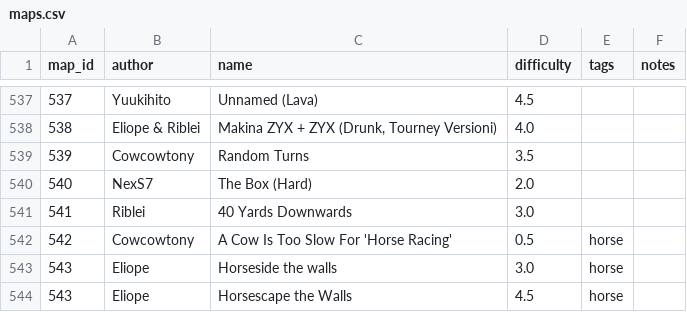
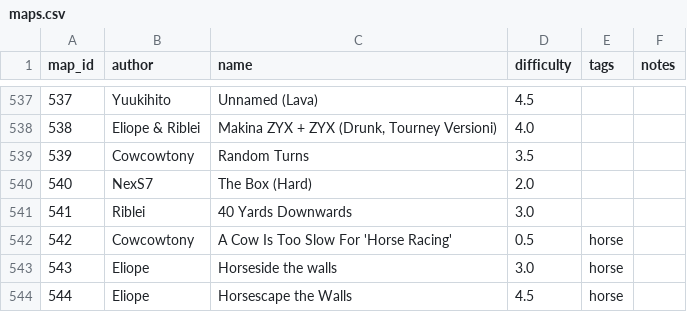
Before and after one commit to vv4t/Aottg2-Racing-Maps, a CSV file: maps.csv, drawn as a sheet; only a part is shown, gaps mark what is left out.

Commit message:
Update maps.csv

```diff
--- a/maps.csv
+++ b/maps.csv
@@ -543,2 +543,2 @@ map_id|author|name|difficulty|tags|notes
 543|Eliope|Horseside the walls|3.0|horse|
-543|Eliope|Horsescape the Walls|4.5|horse|
+544|Eliope|Horsescape the Walls|4.5|horse|
```
